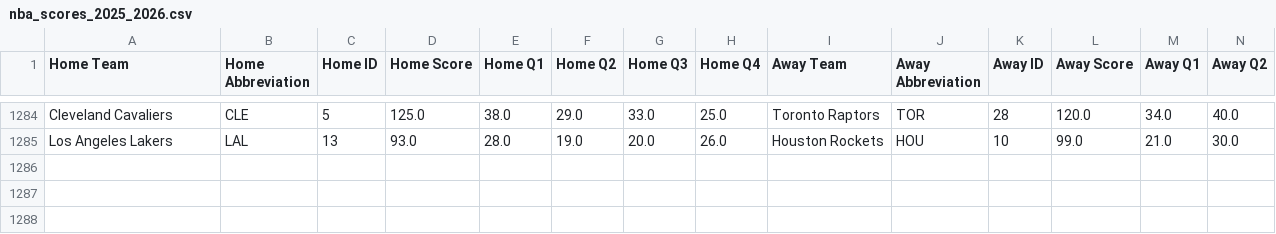
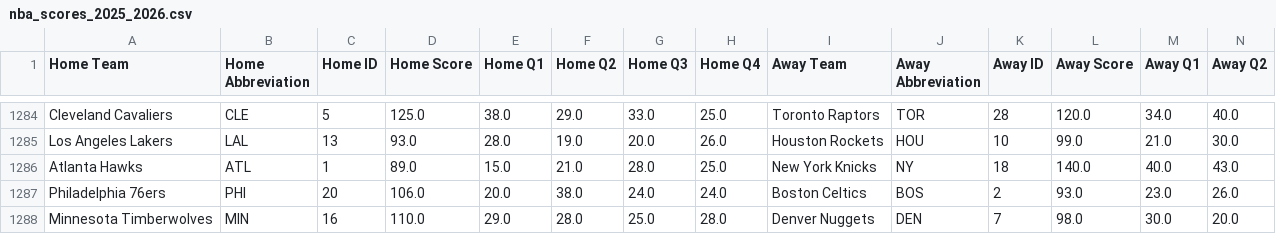
Before and after one commit to andrewscheiner/ScheinerSportsSolutions, a CSV file: data/nba_scores_2025_2026.csv, drawn as a sheet; only a part is shown, gaps mark what is left out; rows hold the shown columns only; the diff names each change by its address in the sheet, - before the commit and + after, or states it on an @@ line.

```diff
--- a/data/nba_scores_2025_2026.csv
+++ b/data/nba_scores_2025_2026.csv
+row 1286: Atlanta Hawks | ATL | 1 | 89.0 | 15.0 | 21.0 | 28.0 | 25.0 | New York Knicks | NY | 18 | 140.0 | 40.0 | 43.0
+row 1287: Philadelphia 76ers | PHI | 20 | 106.0 | 20.0 | 38.0 | 24.0 | 24.0 | Boston Celtics | BOS | 2 | 93.0 | 23.0 | 26.0
+row 1288: Minnesota Timberwolves | MIN | 16 | 110.0 | 29.0 | 28.0 | 25.0 | 28.0 | Denver Nuggets | DEN | 7 | 98.0 | 30.0 | 20.0
```
